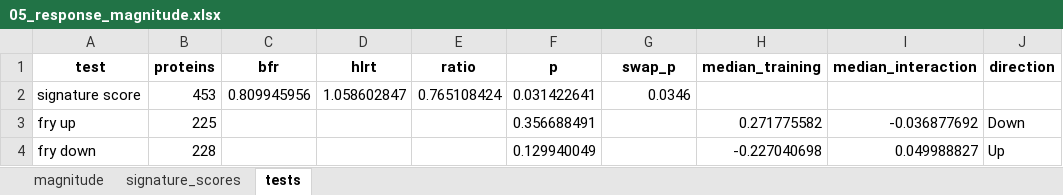
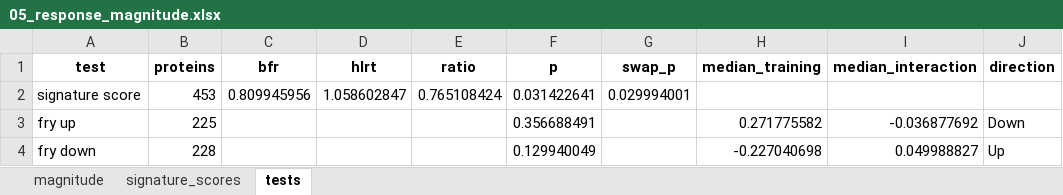
Before and after one commit to Dustyn-T-Lewis/BFR_limpa, an Excel workbook: 02_Differential_Expression/05_Response_Magnitude/c_data/05_response_magnitude.xlsx, sheet tests, drawn as a sheet; values as stored, in another font and other column widths than the file's, no borders; the diff names each change by its address in the sheet, - before the commit and + after, or states it on an @@ line.

```diff
--- a/02_Differential_Expression/05_Response_Magnitude/c_data/05_response_magnitude.xlsx (sheet tests)
+++ b/02_Differential_Expression/05_Response_Magnitude/c_data/05_response_magnitude.xlsx (sheet tests)
-G2 (swap_p): 0.0346
+G2 (swap_p): 0.029994001
```
Also changed, not shown: sheet magnitude, 02_Differential_Expression/04_Protein_Classification/c_data/04_protein_classification.xlsx, 17 other files.
